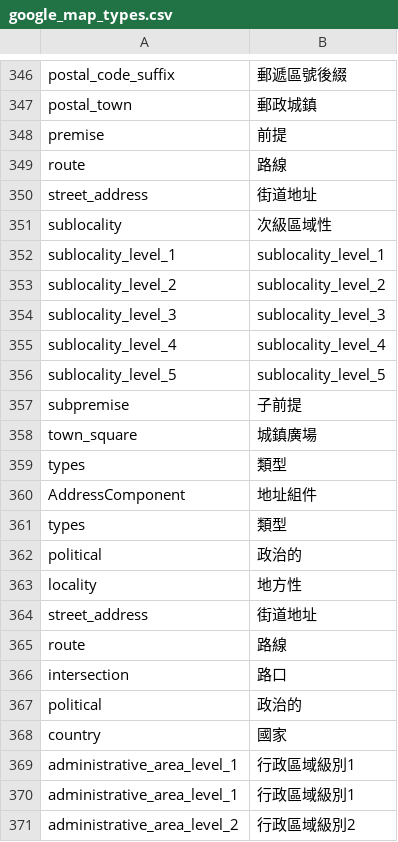
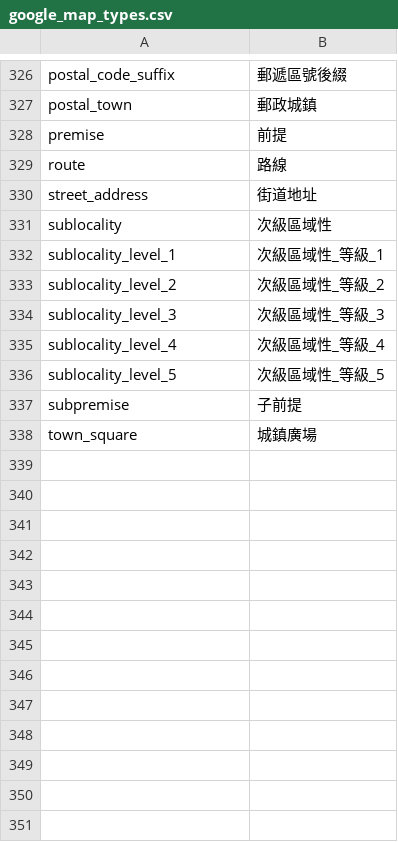
Before and after one commit to r567twjob/crawler-platform, a CSV file: storage/app/google_map_types.csv, drawn as a sheet; only a part is shown, gaps mark what is left out; the diff covers the shown part only.

Commit message:
清理 Google 地圖類型 CSV 檔案，移除不必要的條目並修正格式

```diff
--- a/storage/app/google_map_types.csv
+++ b/storage/app/google_map_types.csv
@@ -351,21 +331,8 @@ street_address,街道地址
 sublocality,次級區域性
-sublocality_level_1,sublocality_level_1
-sublocality_level_2,sublocality_level_2
-sublocality_level_3,sublocality_level_3
-sublocality_level_4,sublocality_level_4
-sublocality_level_5,sublocality_level_5
+sublocality_level_1,次級區域性_等級_1
+sublocality_level_2,次級區域性_等級_2
+sublocality_level_3,次級區域性_等級_3
+sublocality_level_4,次級區域性_等級_4
+sublocality_level_5,次級區域性_等級_5
 subpremise,子前提
 town_square,城鎮廣場
-types,類型
-AddressComponent,地址組件
-types,類型
-political,政治的
-locality,地方性
-street_address,街道地址
-route,路線
-intersection,路口
-political,政治的
-country,國家
-administrative_area_level_1,行政區域級別1
-administrative_area_level_1,行政區域級別1
-administrative_area_level_2,行政區域級別2
```
Also changed, not shown: 53 removed rows and 1 edited cell elsewhere in this file.
